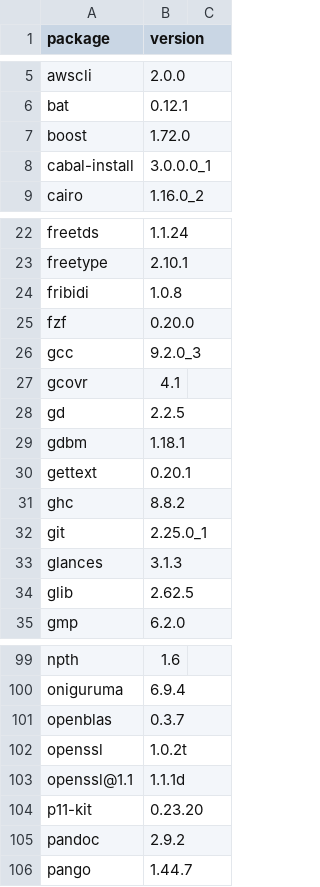
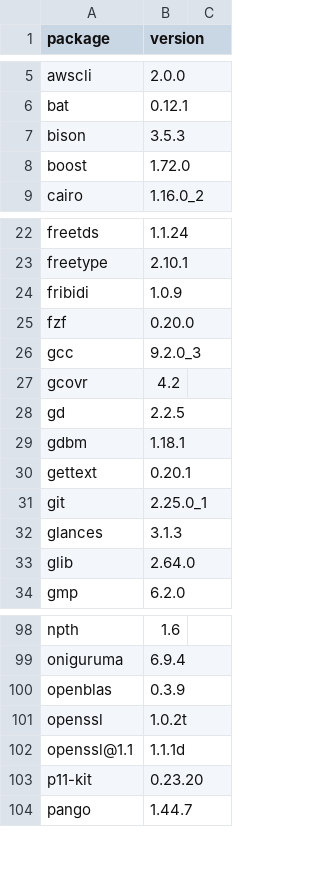
Before and after one commit to dysonance/Base, a CSV file: data/packages/current/brew.csv, drawn as a sheet; only a part is shown, gaps mark what is left out; the diff covers the shown part only.

```diff
--- a/data/packages/current/brew.csv
+++ b/data/packages/current/brew.csv
@@ -6,4 +6,4 @@ awscli,2.0.0
 bat,0.12.1
+bison,3.5.3
 boost,1.72.0
-cabal-install,3.0.0.0_1
 cairo,1.16.0_2
@@ -23,6 +23,6 @@ freetds,1.1.24
 freetype,2.10.1
-fribidi,1.0.8
+fribidi,1.0.9
 fzf,0.20.0
 gcc,9.2.0_3
-gcovr,4.1
+gcovr,4.2
 gd,2.2.5
@@ -30,6 +30,5 @@ gdbm,1.18.1
 gettext,0.20.1
-ghc,8.8.2
 git,2.25.0_1
 glances,3.1.3
-glib,2.62.5
+glib,2.64.0
 gmp,6.2.0
@@ -100,3 +99,3 @@ npth,1.6
 oniguruma,6.9.4
-openblas,0.3.7
+openblas,0.3.9
 openssl,1.0.2t
@@ -104,3 +103,2 @@ openssl@1.1,1.1.1d
 p11-kit,0.23.20
-pandoc,2.9.2
 pango,1.44.7
```
Also changed, not shown: 7 edited cells elsewhere in this file, 2 other files.
